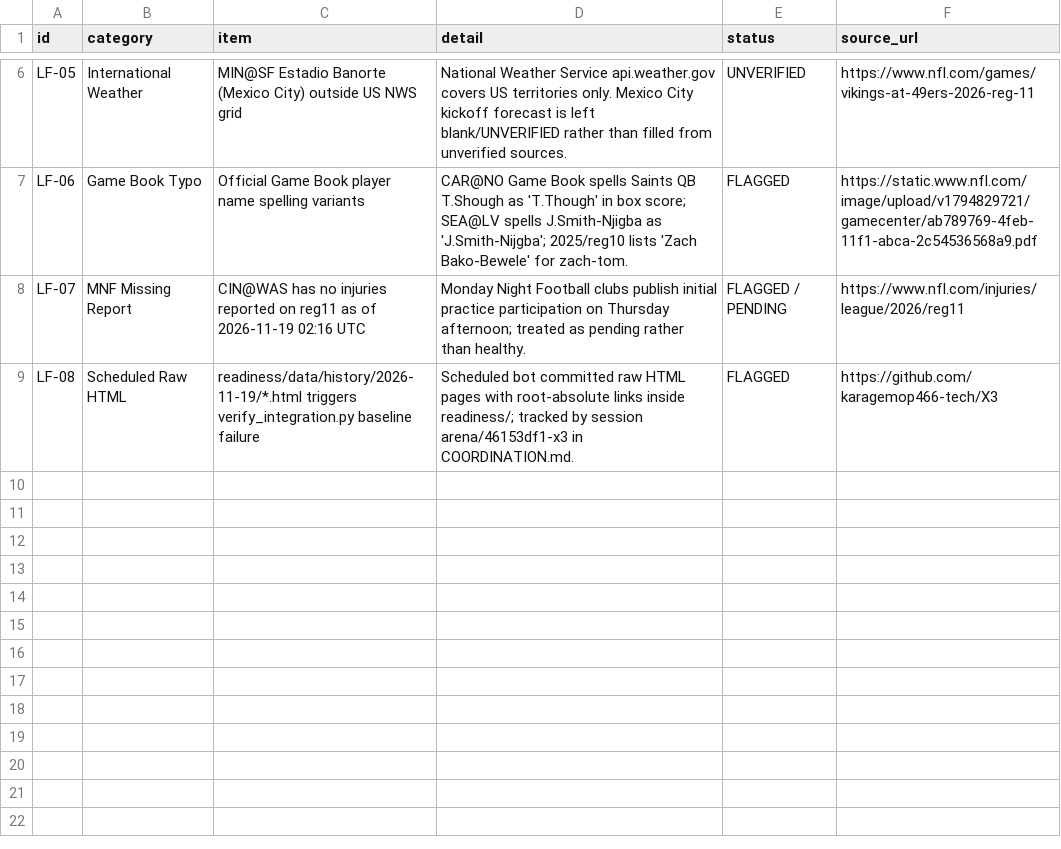
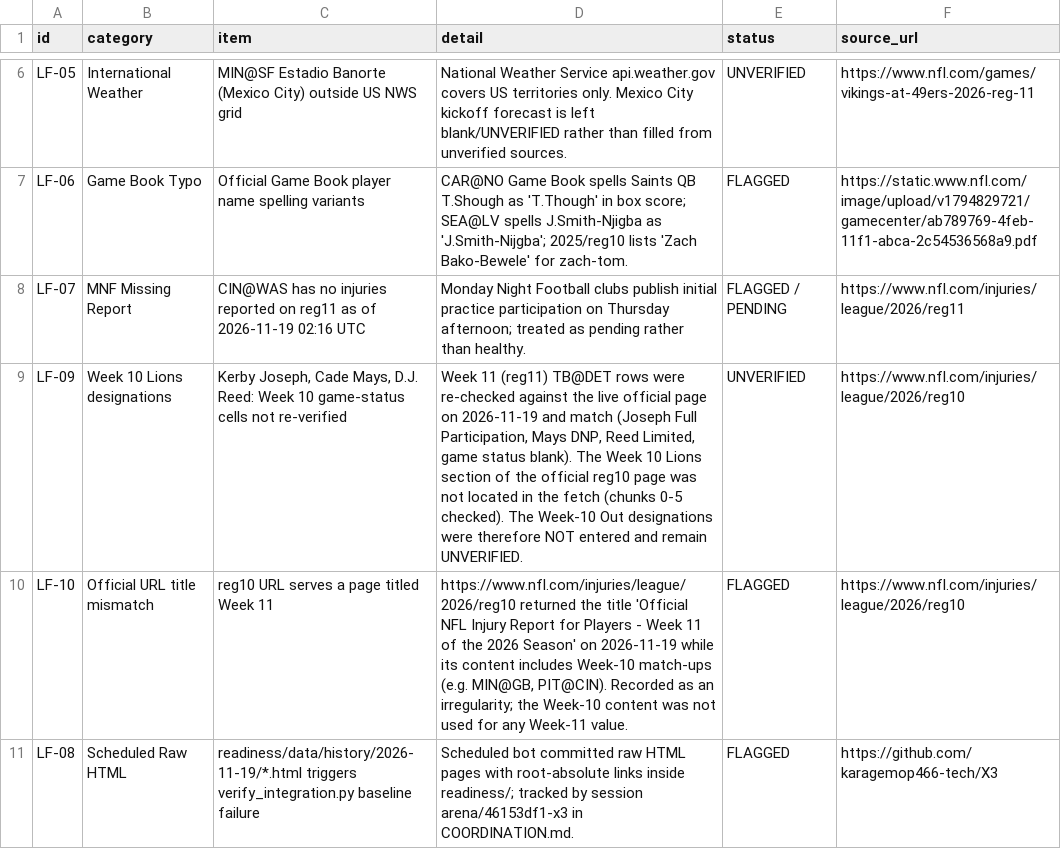
Before and after one commit to karagemop466-tech/X3, a CSV file: data/live/flagged.csv, drawn as a sheet; only a part is shown, gaps mark what is left out; the diff names each change by its address in the sheet, - before the commit and + after, or states it on an @@ line.

Commit message:
Re-verify readiness register against captured official data (B10,B23,B25,B30,B33); live flags LF-09/LF-10; log Q1-Q3
Co-authored-by: arena-agent <297053741+arena-agent@users.noreply.github.com>

```diff
--- a/data/live/flagged.csv
+++ b/data/live/flagged.csv
+row 9: LF-09 | Week 10 Lions designations | Kerby Joseph, Cade Mays, D.J. Reed: Week 10 game-status cells not re-verified | Week 11 (reg11) TB@DET rows were re-checked against the live official page on 2026-11-19 and match (Joseph Full Participation, Mays DNP, Reed Limited, game status blank). The Week 10 Lions section of the official reg10 page was not located in the fetch (chunks 0-5 checked). The Week-10 Out designations were therefore NOT entered and remain UNVERIFIED. | UNVERIFIED | https://www.nfl.com/injuries/league/2026/reg10
+row 10: LF-10 | Official URL title mismatch | reg10 URL serves a page titled Week 11 | https://www.nfl.com/injuries/league/2026/reg10 returned the title 'Official NFL Injury Report for Players - Week 11 of the 2026 Season' on 2026-11-19 while its content includes Week-10 match-ups (e.g. MIN@GB, PIT@CIN). Recorded as an irregularity; the Week-10 content was not used for any Week-11 value. | FLAGGED | https://www.nfl.com/injuries/league/2026/reg10
```
Also changed, not shown: 9 other files.
